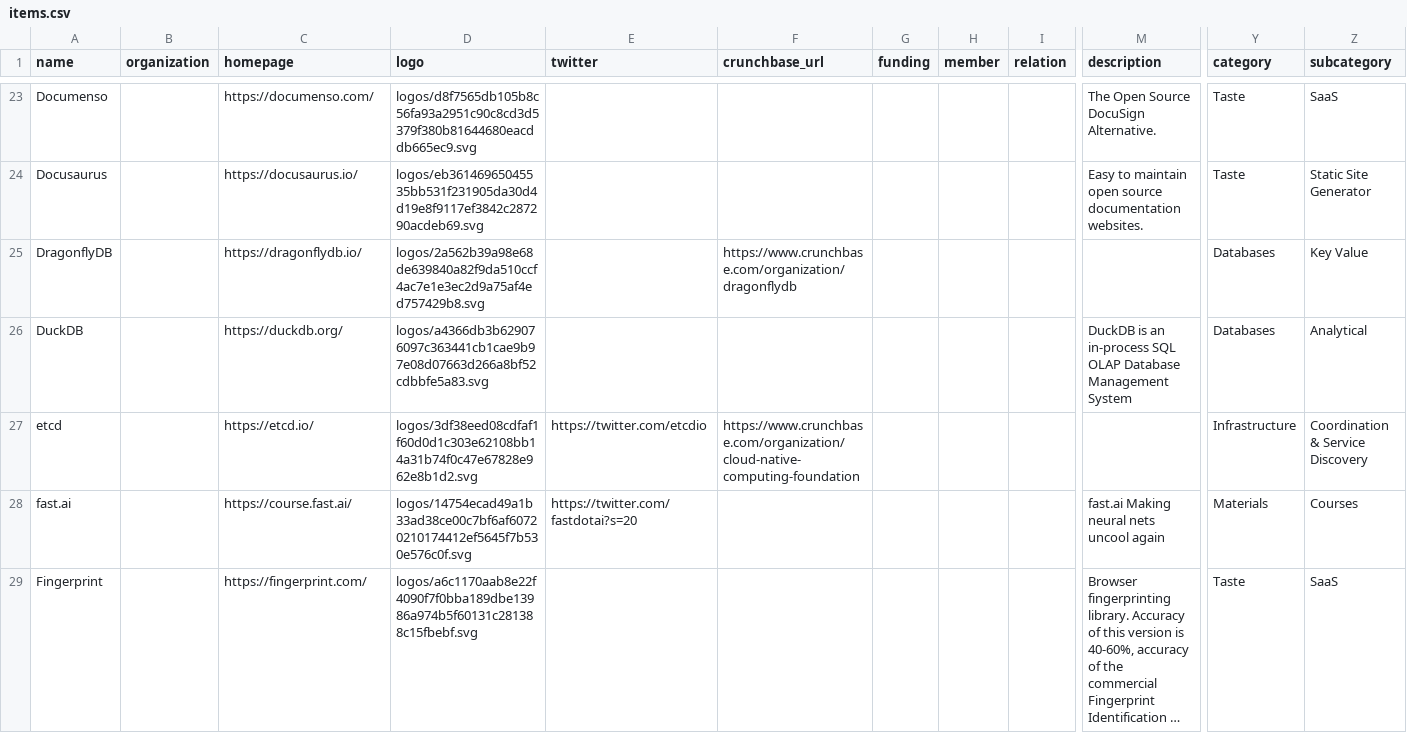
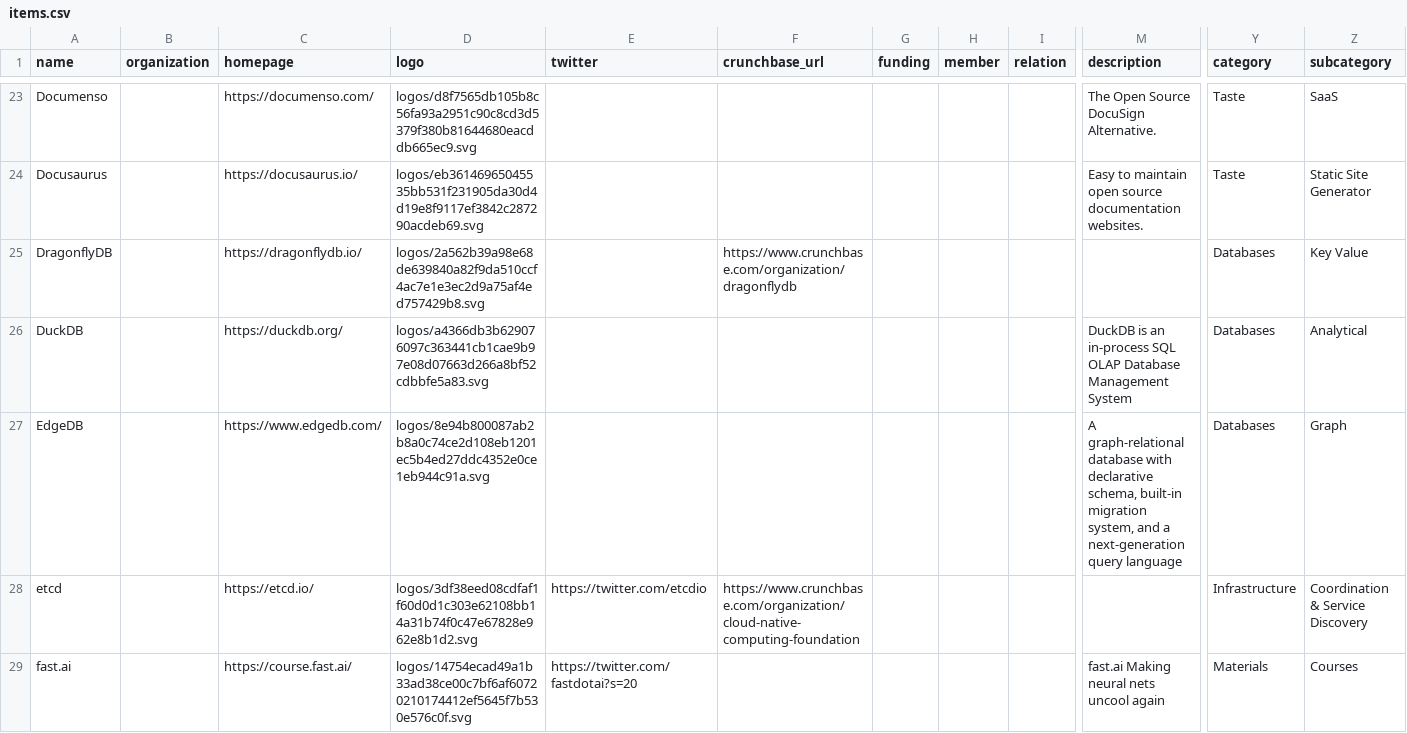
Before and after one commit to tachunwu/tachun-landscape2, a CSV file: build/docs/items.csv, drawn as a sheet; only a part is shown, gaps mark what is left out; the shorter side is filled out with more unchanged rows; long unchanged cells end in …; rows hold the shown columns only; the diff covers the shown part only; the diff names each change by its address in the sheet, - before the commit and + after, or states it on an @@ line.

```diff
--- a/build/docs/items.csv
+++ b/build/docs/items.csv
+row 27: EdgeDB |  | https://www.edgedb.com/ | logos/8e94b800087ab2b8a0c74ce2d108eb1201ec5b4ed27ddc4352e0ce1eb944c91a.svg |  |  |  |  |  | A graph-relational database with declarative schema, built-in migration system, and a next-generation query language | Databases | Graph
```
Also changed, not shown: 8 added rows elsewhere in this file, 53 other files.
